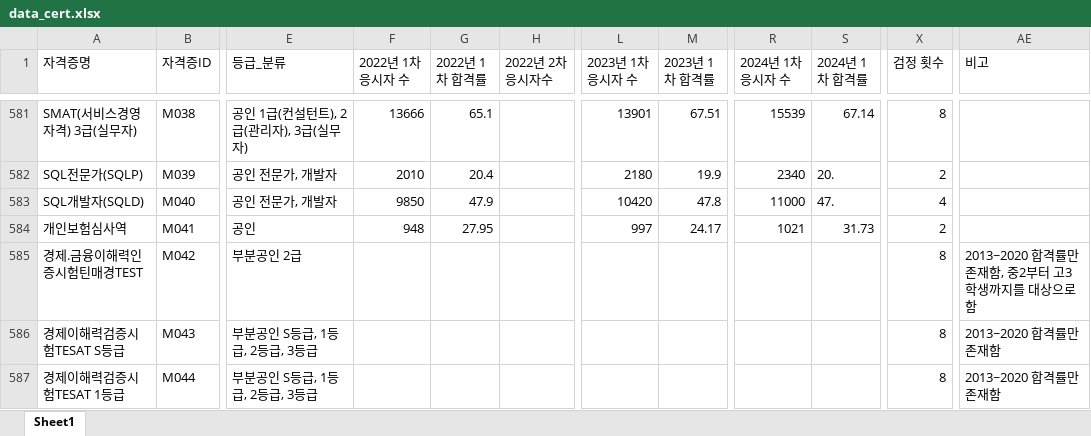
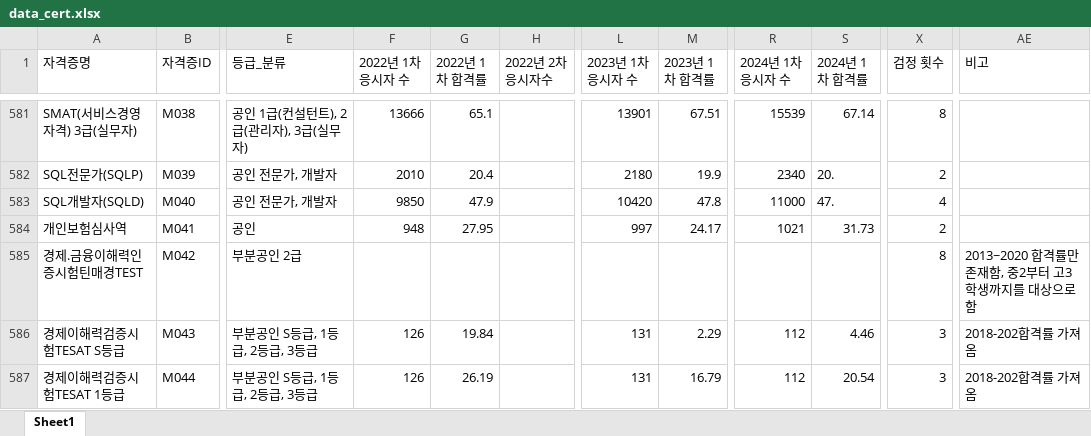
Before and after one commit to multiful/Certification_Streamlit, an Excel workbook: data/data_cert.xlsx, sheet Sheet1, drawn as a sheet; only a part is shown, gaps mark what is left out; values as stored, in another font and other column widths than the file's, no cell formats; charts and pictures not drawn; the diff covers the shown part only; the diff names each change by its address in the sheet, - before the commit and + after, or states it on an @@ line.

```diff
--- a/data/data_cert.xlsx (sheet Sheet1)
+++ b/data/data_cert.xlsx (sheet Sheet1)
-F586:F587 (2022년 1차 응시자 수): (empty)
+F586:F587 (2022년 1차 응시자 수): 126
-G586 (2022년 1차 합격률): (empty)
+G586 (2022년 1차 합격률): 19.84
-L586:L587 (2023년 1차 응시자 수): (empty)
+L586:L587 (2023년 1차 응시자 수): 131
-M586 (2023년 1차 합격률): (empty)
+M586 (2023년 1차 합격률): 2.29
-R586:R587 (2024년 1차 응시자 수): (empty)
+R586:R587 (2024년 1차 응시자 수): 112
-S586 (2024년 1차 합격률): (empty)
+S586 (2024년 1차 합격률): 4.46
-X586:X587 (검정 횟수): 8
+X586:X587 (검정 횟수): 3
-AE586:AE587 (비고): 2013~2020 합격률만 존재함
+AE586:AE587 (비고): 2018-202합격률 가져옴
-G587 (2022년 1차 합격률): (empty)
+G587 (2022년 1차 합격률): 26.19
-M587 (2023년 1차 합격률): (empty)
+M587 (2023년 1차 합격률): 16.79
-S587 (2024년 1차 합격률): (empty)
+S587 (2024년 1차 합격률): 20.54
```
Also changed, not shown: 82 added rows, 6 removed rows and 151 edited cells elsewhere in this sheet, cell formats, formulas that keep their value, charts or pictures, data/data_major.xlsx.
